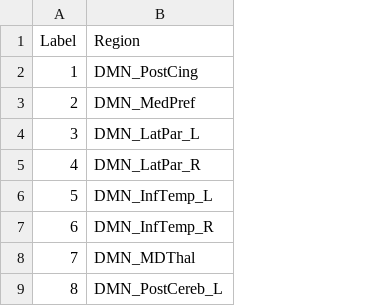
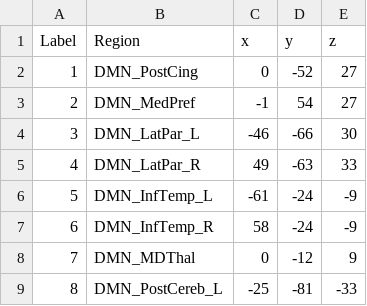
Before and after one commit to baxpr/conncalc, a CSV file: rois/Raichle2011-labels.csv, drawn as a sheet; only a part is shown; the diff names each change by its address in the sheet, - before the commit and + after, or states it on an @@ line.

```diff
--- a/rois/Raichle2011-labels.csv
+++ b/rois/Raichle2011-labels.csv
+column C (x), rows 2-9: 0 | -1 | -46 | 49 | -61 | 58 | 0 | -25
+column D (y), rows 2-9: -52 | 54 | -66 | -63 | -24 | -24 | -12 | -81
+column E (z), rows 2-9: 27 | 27 | 30 | 33 | -9 | -9 | 9 | -33
```
Also changed, not shown: 5 other files.
